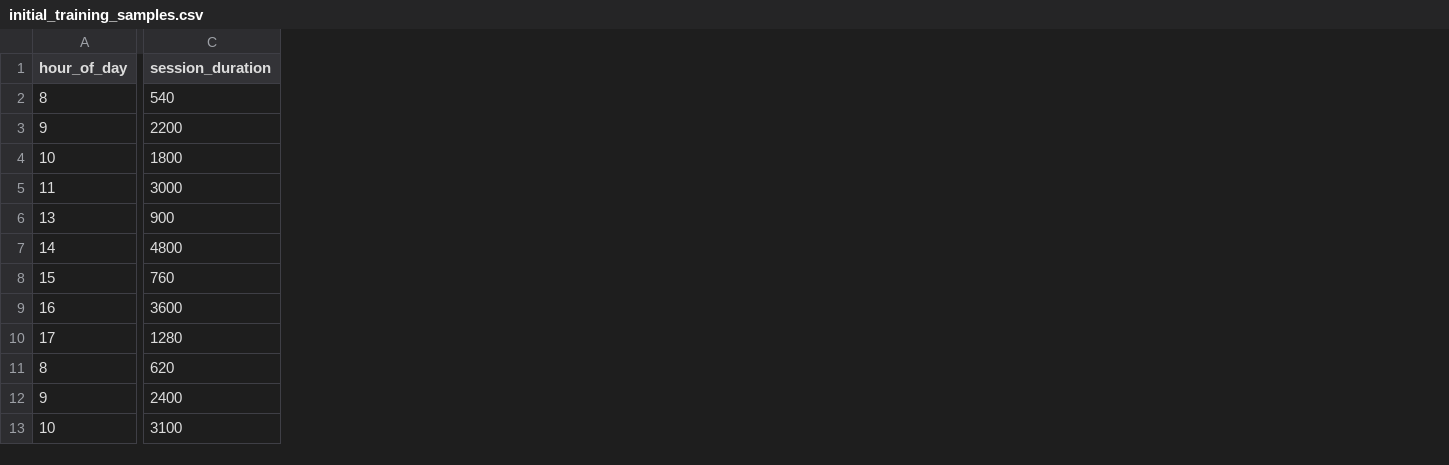
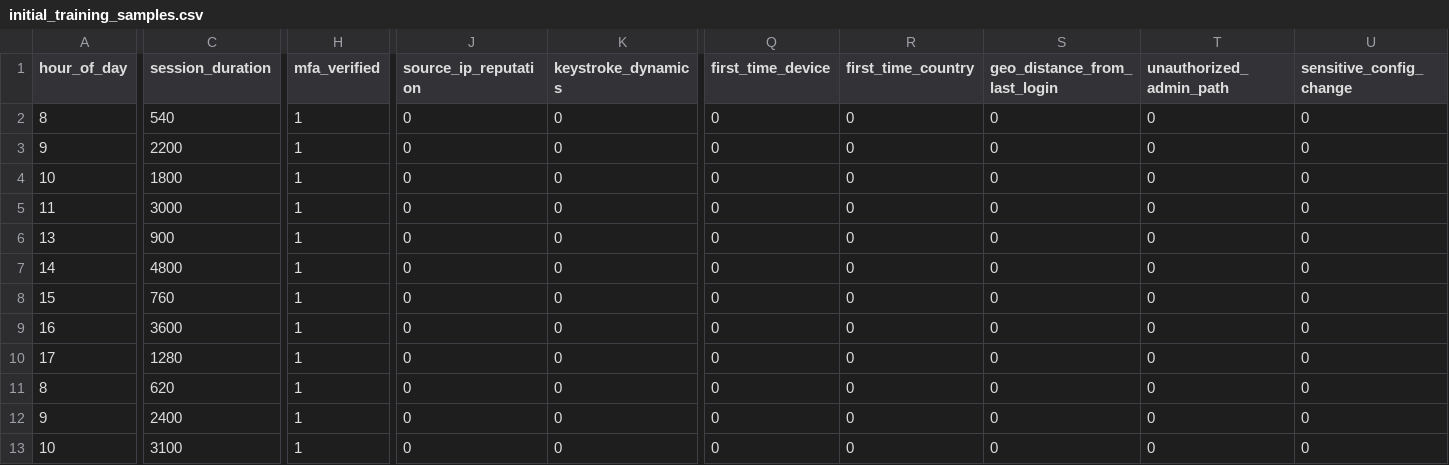
Before and after one commit to Deucexmachina/WARDS, a CSV file: SECURITY/ml/initial_training_samples.csv, drawn as a sheet; only a part is shown, gaps mark what is left out; the diff covers the shown part only; the diff names each change by its address in the sheet, - before the commit and + after, or states it on an @@ line.

```diff
--- a/SECURITY/ml/initial_training_samples.csv
+++ b/SECURITY/ml/initial_training_samples.csv
+column H (mfa_verified), rows 2-13: all 1
+column J (source_ip_reputation), rows 2-13: all 0
+column K (keystroke_dynamics), rows 2-13: all 0
+column Q (first_time_device), rows 2-13: all 0
+column R (first_time_country), rows 2-13: all 0
+column S (geo_distance_from_last_login), rows 2-13: all 0
+column T (unauthorized_admin_path), rows 2-13: all 0
+column U (sensitive_config_change), rows 2-13: all 0
```
Also changed, not shown: 3 added columns elsewhere in this file, 10 other files.
